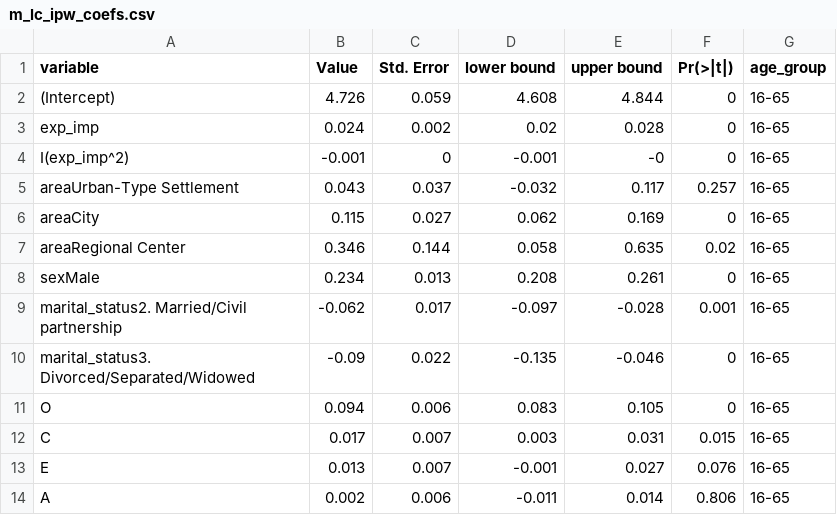
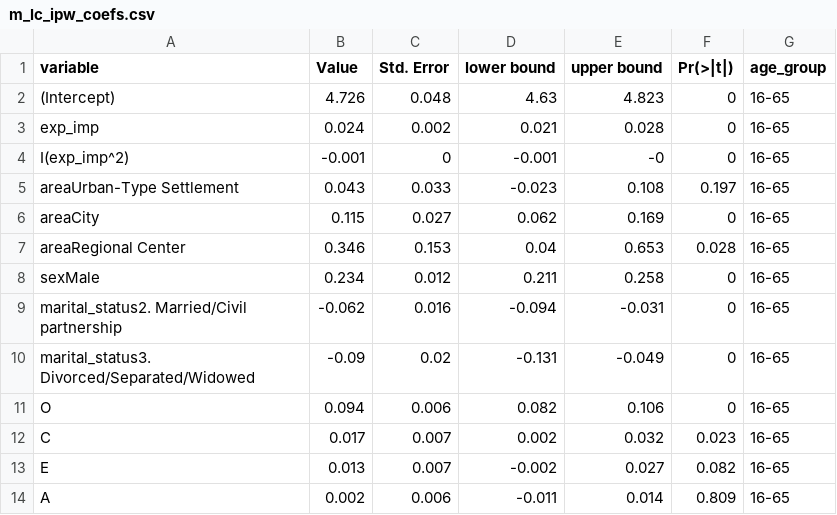
Before and after one commit to karavan88/NonCognSkillsRLMS, a CSV file: 04_ReturnsNCS/02_output/m_lc_ipw_coefs.csv, drawn as a sheet; only a part is shown; the diff covers the shown part only.

```diff
--- a/04_ReturnsNCS/02_output/m_lc_ipw_coefs.csv
+++ b/04_ReturnsNCS/02_output/m_lc_ipw_coefs.csv
@@ -1,14 +1,14 @@
 variable,Value,Std. Error,lower bound,upper bound,Pr(>|t|),age_group
-(Intercept),4.726,0.059,4.608,4.844,0,16-65
-exp_imp,0.024,0.002,0.02,0.028,0,16-65
+(Intercept),4.726,0.048,4.63,4.823,0,16-65
+exp_imp,0.024,0.002,0.021,0.028,0,16-65
 I(exp_imp^2),-0.001,0,-0.001,-0,0,16-65
-areaUrban-Type Settlement,0.043,0.037,-0.032,0.117,0.257,16-65
+areaUrban-Type Settlement,0.043,0.033,-0.023,0.108,0.197,16-65
 areaCity,0.115,0.027,0.062,0.169,0,16-65
-areaRegional Center,0.346,0.144,0.058,0.635,0.02,16-65
-sexMale,0.234,0.013,0.208,0.261,0,16-65
-marital_status2. Married/Civil partnership,-0.062,0.017,-0.097,-0.028,0.001,16-65
-marital_status3. Divorced/Separated/Widowed,-0.09,0.022,-0.135,-0.046,0,16-65
-O,0.094,0.006,0.083,0.105,0,16-65
-C,0.017,0.007,0.003,0.031,0.015,16-65
-E,0.013,0.007,-0.001,0.027,0.076,16-65
-A,0.002,0.006,-0.011,0.014,0.806,16-65
+areaRegional Center,0.346,0.153,0.04,0.653,0.028,16-65
+sexMale,0.234,0.012,0.211,0.258,0,16-65
+marital_status2. Married/Civil partnership,-0.062,0.016,-0.094,-0.031,0,16-65
+marital_status3. Divorced/Separated/Widowed,-0.09,0.02,-0.131,-0.049,0,16-65
+O,0.094,0.006,0.082,0.106,0,16-65
+C,0.017,0.007,0.002,0.032,0.023,16-65
+E,0.013,0.007,-0.002,0.027,0.082,16-65
+A,0.002,0.006,-0.011,0.014,0.809,16-65
```
Also changed, not shown: 138 edited cells elsewhere in this file, 04_ReturnsNCS/02_output/m1_coefs.csv, 04_ReturnsNCS/02_output/m2_coefs.csv, 13 other files.
